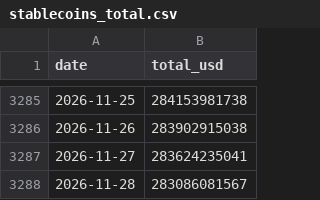
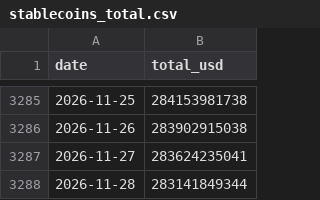
Before and after one commit to aliq8e/crypto-data, a CSV file: data/onchain/stablecoins_total.csv, drawn as a sheet; only a part is shown, gaps mark what is left out.

```diff
--- a/data/onchain/stablecoins_total.csv
+++ b/data/onchain/stablecoins_total.csv
@@ -3287,2 +3287,2 @@ date,total_usd
 2026-11-27,283624235041
-2026-11-28,283086081567
+2026-11-28,283141849344
```
Also changed, not shown: 1 other file.
